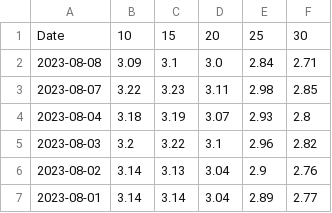
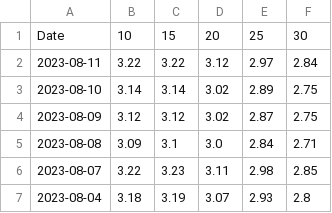
Before and after one commit to gabacode/Eurirs-Charts, a CSV file: data/eurirs.csv, drawn as a sheet; only a part is shown; the shorter side is filled out with more unchanged rows.

```diff
--- a/data/eurirs.csv
+++ b/data/eurirs.csv
@@ -1,2 +1,5 @@
 Date,10,15,20,25,30
+2023-08-11,3.22,3.22,3.12,2.97,2.84
+2023-08-10,3.14,3.14,3.02,2.89,2.75
+2023-08-09,3.12,3.12,3.02,2.87,2.75
 2023-08-08,3.09,3.1,3.0,2.84,2.71
```
Also changed, not shown: data/euribor.csv.
